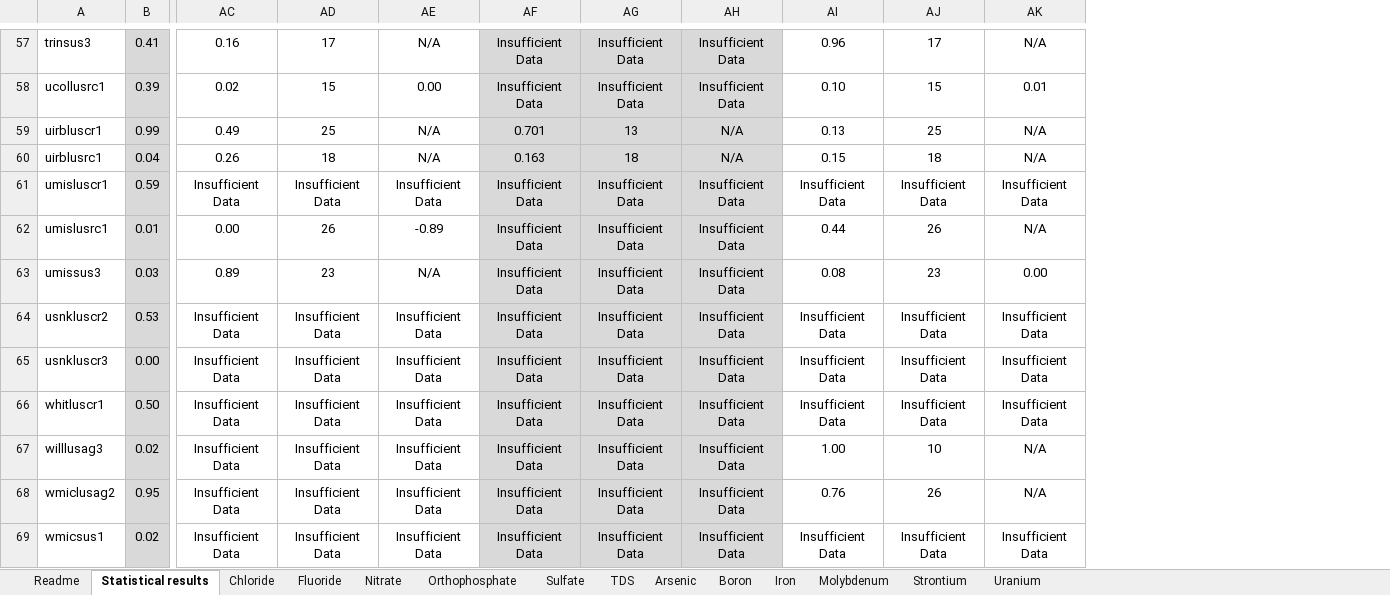
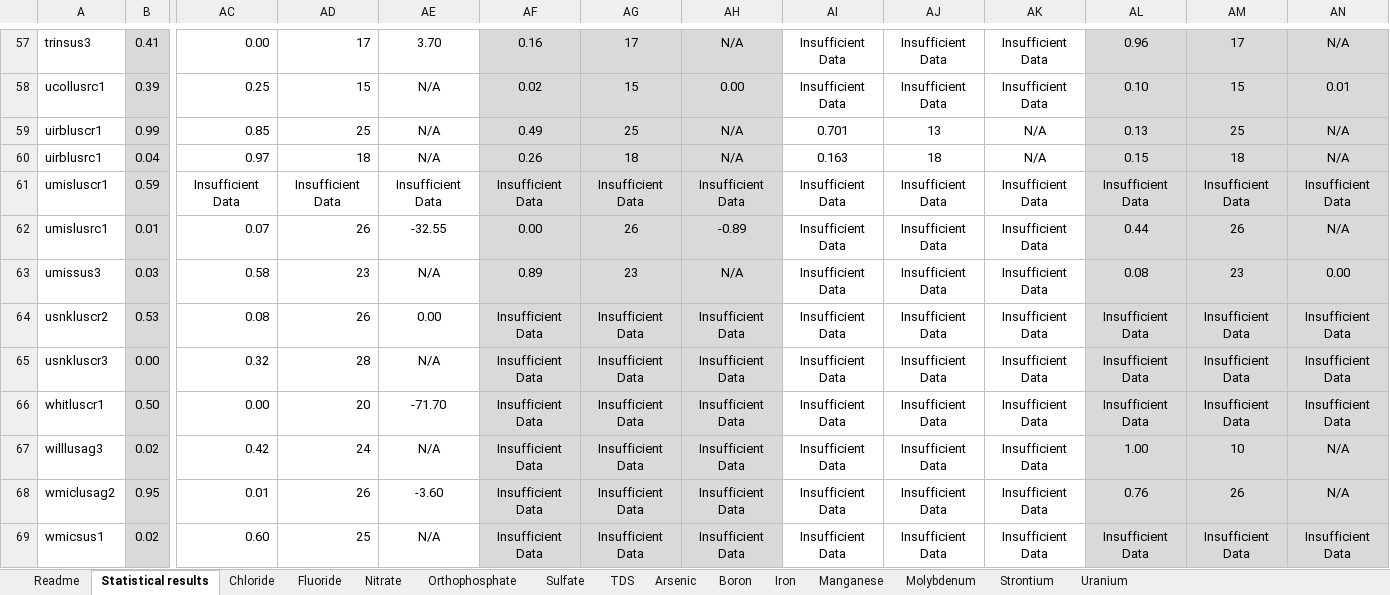
Before and after one commit to USGS-WiM/NAWQATrends, an Excel workbook: src/files/Data_archive_inorganic.xlsx, sheet Statistical results, drawn as a sheet; only a part is shown, gaps mark what is left out; values as stored, in another font and other column widths than the file's, no borders; addresses are those after the commit; the diff covers the shown part only; the diff names each change by its address in the sheet, - before the commit and + after, or states it on an @@ line.

```diff
--- a/src/files/Data_archive_inorganic.xlsx (sheet Statistical results)
+++ b/src/files/Data_archive_inorganic.xlsx (sheet Statistical results)
+sheet tab: Manganese
+column AC, rows 57-69: 0.00 | 0.25 | 0.85 | 0.97 | Insufficient Data | 0.07 | 0.58 | 0.08 | 0.32 | 0.00 | 0.42 | 0.01 | 0.60
+column AD, rows 57-69: 17 | 15 | 25 | 18 | Insufficient Data | 26 | 23 | 26 | 28 | 20 | 24 | 26 | 25
+column AE, rows 57-69: 3.70 | N/A | N/A | N/A | Insufficient Data | -32.55 | N/A | 0.00 | N/A | -71.70 | N/A | -3.60 | N/A
-AF57:AH69 fill: none
+AF57:AH69 fill: #D9D9D9
-AI57:AK69 fill: #D9D9D9
+AI57:AK69 fill: none
-AL57:AN69 fill: none
+AL57:AN69 fill: #D9D9D9
```
Also changed, not shown: cell formats elsewhere in this sheet, sheet Readme, bin-release/files/Data_archive_inorganic.xlsx, 6 other files.
